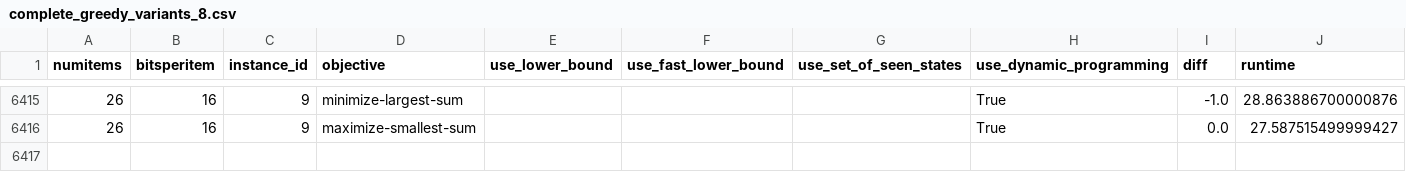
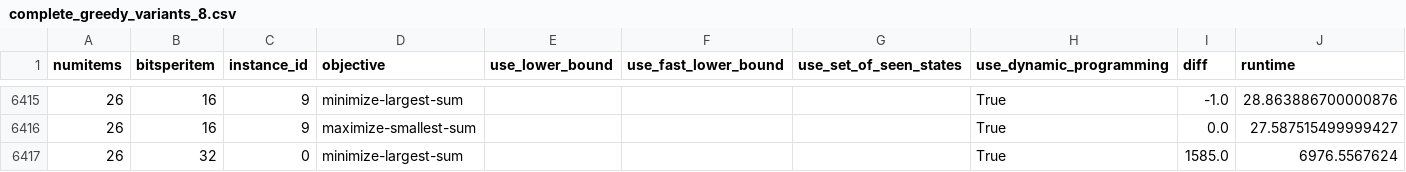
Before and after one commit to coin-or/prtpy, a CSV file: simulations/results/complete_greedy_variants_8.csv, drawn as a sheet; only a part is shown, gaps mark what is left out; the diff names each change by its address in the sheet, - before the commit and + after, or states it on an @@ line.

```diff
--- a/simulations/results/complete_greedy_variants_8.csv
+++ b/simulations/results/complete_greedy_variants_8.csv
+row 6417: 26 | 32 | 0 | minimize-largest-sum |  |  |  | True | 1585.0 | 6976.5567624
```
Also changed, not shown: 7 other files.
